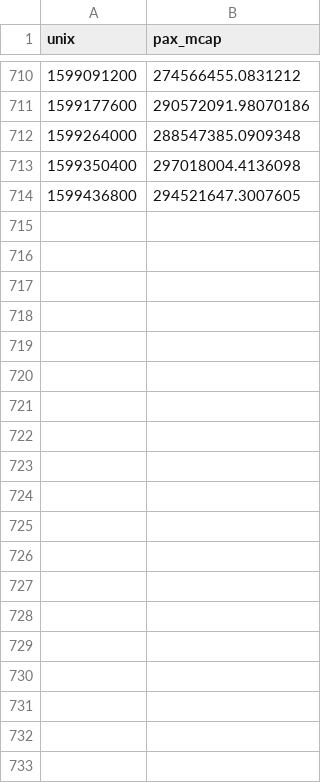
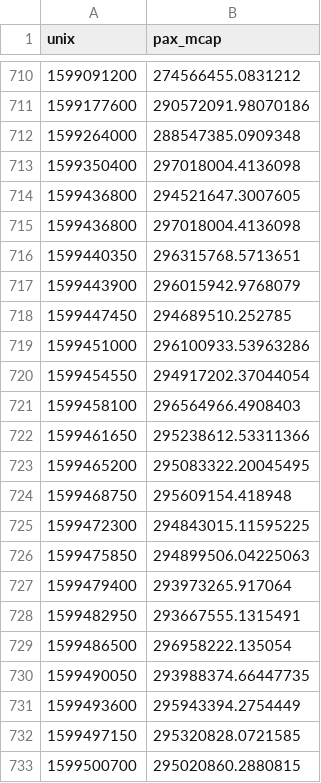
Before and after one commit to Christofon/stable-dominance, a CSV file: data/pax_mcap.csv, drawn as a sheet; only a part is shown, gaps mark what is left out; the diff covers the shown part only.

```diff
--- a/data/pax_mcap.csv
+++ b/data/pax_mcap.csv
@@ -714 +714,20 @@ unix,pax_mcap
 1599436800,294521647.3007605
+1599436800,297018004.4136098
+1599440350,296315768.5713651
+1599443900,296015942.9768079
+1599447450,294689510.252785
+1599451000,296100933.53963286
+1599454550,294917202.37044054
+1599458100,296564966.4908403
+1599461650,295238612.53311366
+1599465200,295083322.20045495
+1599468750,295609154.418948
+1599472300,294843015.11595225
+1599475850,294899506.04225063
+1599479400,293973265.917064
+1599482950,293667555.1315491
+1599486500,296958222.135054
+1599490050,293988374.66447735
+1599493600,295943394.2754449
+1599497150,295320828.0721585
+1599500700,295020860.2880815
```
Also changed, not shown: 76 added rows elsewhere in this file, data/dai_mcap.csv, data/susd_mcap.csv, 4 other files.
